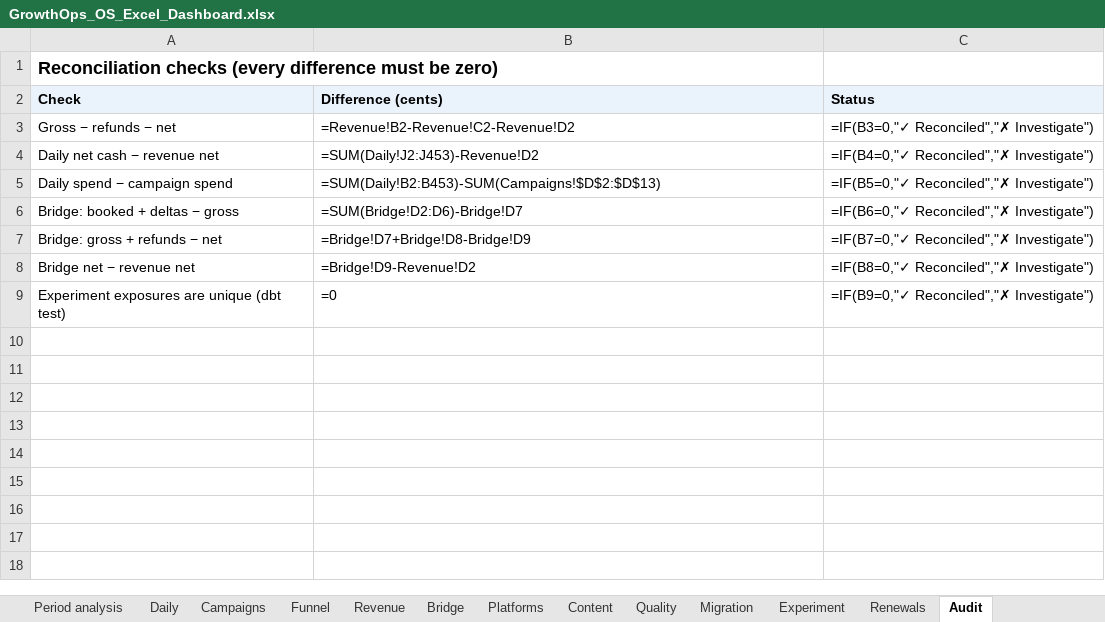
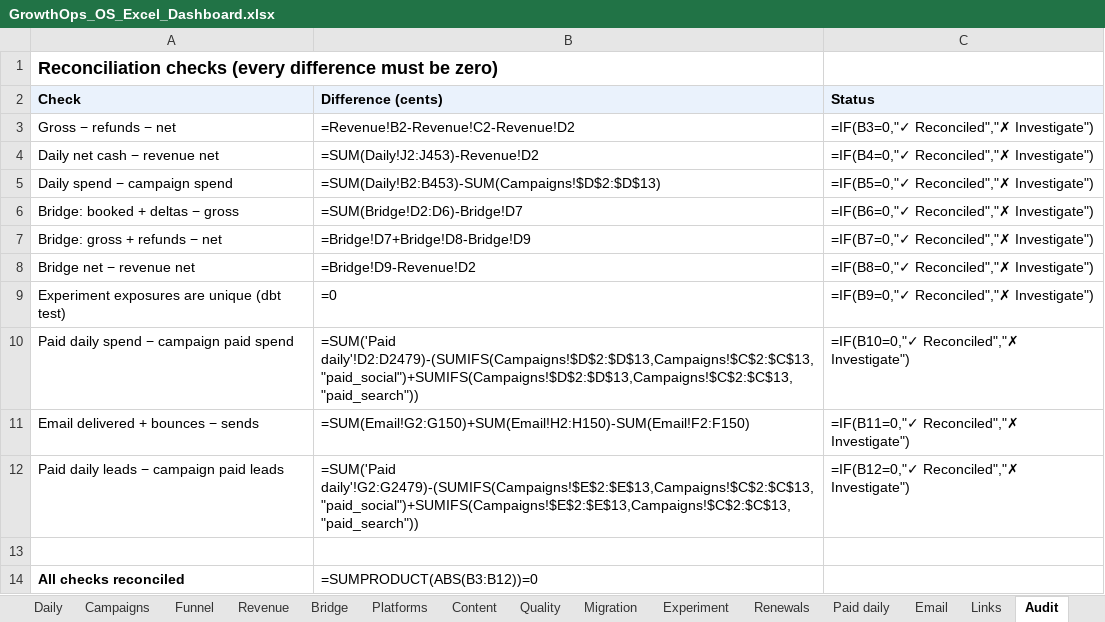
Before and after one commit to KushPatel29/GrowthOps-OS, an Excel workbook: dashboards/GrowthOps_OS_Excel_Dashboard.xlsx, sheet Audit, drawn as a sheet; values as stored, in another font and other column widths than the file's, no borders; formulas without a stored value are shown as written; the diff names each change by its address in the sheet, - before the commit and + after, or states it on an @@ line.

Commit message:
Upgrade Excel and Power BI: paid, email and link data, date model, controls
- dbt: mart_paid_efficiency_daily (UTC day x paid campaign: spend, impressions,
  clicks, leads, MQLs, booked calls, wins) with a uniqueness and spend tie-out
  test, verified against the Python reference.
- Power BI (generated by export_bi): three new tables, a calculated dim_date with
  relationships from every date-keyed table, and 17 measures (CPL, cost per MQL,
  cost per booked call, CPM, CTR, CPC, human open rate, click rate, click-to-open,
  bounce and complaint rates, link defects) with descriptions, format strings
  and display folders. Existing tables and measures are untouched.
- Excel (generated by export_excel): Paid daily, Email and Links sheets; a
  Marketing KPIs sheet driven by named StartDate/EndDate inputs with a prior-
  window comparison; three more audit checks and an all-reconciled flag; a
  data-through stamp; date validation; every sheet protected except the two
  inputs; auto-filters; a Definitions sheet from the metric catalog. Formulas
  were evaluated independently: audits are all zero and the window KPIs equal
  the Python paid-efficiency numbers exactly. Byte-for-byte deterministic.

```diff
--- a/dashboards/GrowthOps_OS_Excel_Dashboard.xlsx (sheet Audit)
+++ b/dashboards/GrowthOps_OS_Excel_Dashboard.xlsx (sheet Audit)
+sheet tab: Paid daily
+sheet tab: Email
+sheet tab: Links
+row 10: Paid daily spend − campaign paid spend | =SUM('Paid daily'!D2:D2479)-(SUMIFS(Campaigns!$D$2:$D$13,Campaigns!$C$2:$C$13,"paid_social")+SUMIFS(Campaigns!$D$2:$D$13,Campaigns!$C$2:$C$13,"paid_search")) | =IF(B10=0,"✓ Reconciled","✗ Investigate")
+row 11: Email delivered + bounces − sends | =SUM(Email!G2:G150)+SUM(Email!H2:H150)-SUM(Email!F2:F150) | =IF(B11=0,"✓ Reconciled","✗ Investigate")
+row 12: Paid daily leads − campaign paid leads | =SUM('Paid daily'!G2:G2479)-(SUMIFS(Campaigns!$E$2:$E$13,Campaigns!$C$2:$C$13,"paid_social")+SUMIFS(Campaigns!$E$2:$E$13,Campaigns!$C$2:$C$13,"paid_search")) | =IF(B12=0,"✓ Reconciled","✗ Investigate")
+row 13: (empty)
+row 14: All checks reconciled | =SUMPRODUCT(ABS(B3:B12))=0
```
Also changed, not shown: sheet Dashboard, other sheet tabs, 17 other files.
